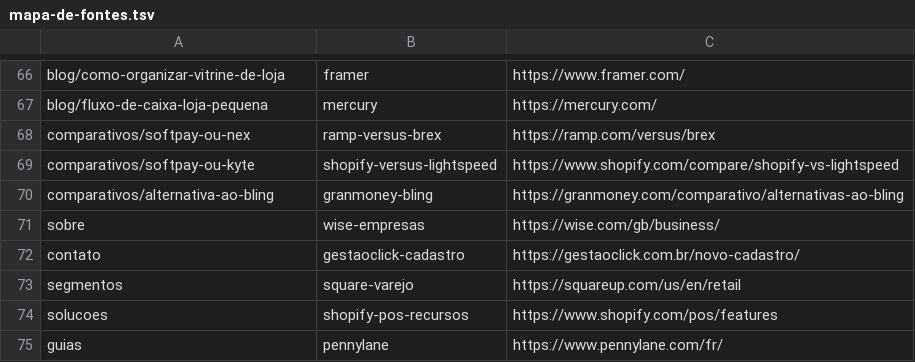
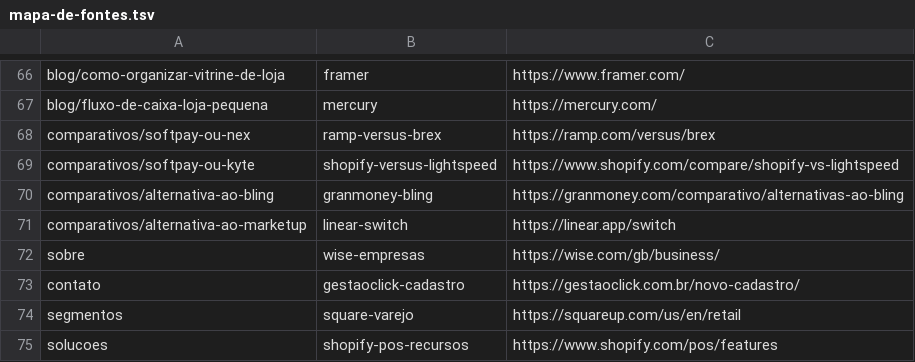
Before and after one commit to visionxma/softpay-lp, a TSV file: tools/moldes/mapa-de-fontes.tsv, drawn as a sheet; only a part is shown, gaps mark what is left out; the shorter side is filled out with more unchanged rows.

```diff
--- a/tools/moldes/mapa-de-fontes.tsv
+++ b/tools/moldes/mapa-de-fontes.tsv
@@ -70,2 +70,3 @@ comparativos/softpay-ou-kyte	shopify-versus-lightspeed	https://www.shopify.com/c
 comparativos/alternativa-ao-bling	granmoney-bling	https://granmoney.com/comparativo/alternativas-ao-bling
+comparativos/alternativa-ao-marketup	linear-switch	https://linear.app/switch
 sobre	wise-empresas	https://wise.com/gb/business/
```
Also changed, not shown: 39 other files.
